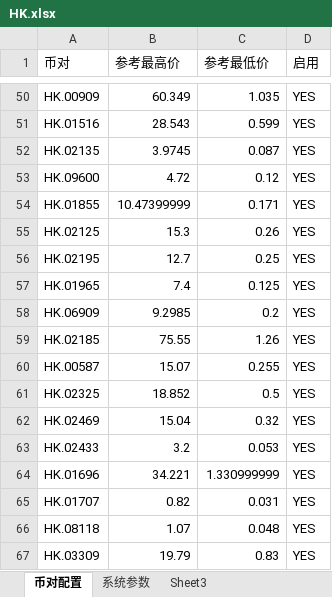
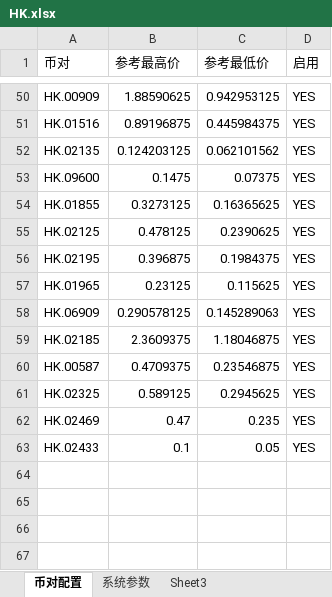
Before and after one commit to Wanguangji2023/futu_real, an Excel workbook: HK.xlsx, sheet 币对配置, drawn as a sheet; only a part is shown, gaps mark what is left out; values as stored, in another font and other column widths than the file's, no cell formats; the diff covers the shown part only; the diff names each change by its address in the sheet, - before the commit and + after, or states it on an @@ line.

```diff
--- a/HK.xlsx (sheet 币对配置)
+++ b/HK.xlsx (sheet 币对配置)
-B50 (参考最高价): 60.349
+B50 (参考最高价): 1.88590625
-C50 (参考最低价): 1.035
+C50 (参考最低价): 0.942953125
-B51 (参考最高价): 28.543
+B51 (参考最高价): 0.89196875
-C51 (参考最低价): 0.599
+C51 (参考最低价): 0.445984375
-B52 (参考最高价): 3.9745
+B52 (参考最高价): 0.124203125
-C52 (参考最低价): 0.087
+C52 (参考最低价): 0.062101562
-B53 (参考最高价): 4.72
+B53 (参考最高价): 0.1475
-C53 (参考最低价): 0.12
+C53 (参考最低价): 0.07375
-B54 (参考最高价): 10.47399999
+B54 (参考最高价): 0.3273125
-C54 (参考最低价): 0.171
+C54 (参考最低价): 0.16365625
-B55 (参考最高价): 15.3
+B55 (参考最高价): 0.478125
-C55 (参考最低价): 0.26
+C55 (参考最低价): 0.2390625
-B56 (参考最高价): 12.7
+B56 (参考最高价): 0.396875
-C56 (参考最低价): 0.25
+C56 (参考最低价): 0.1984375
-B57 (参考最高价): 7.4
+B57 (参考最高价): 0.23125
-C57 (参考最低价): 0.125
+C57 (参考最低价): 0.115625
-B58 (参考最高价): 9.2985
+B58 (参考最高价): 0.290578125
-C58 (参考最低价): 0.2
+C58 (参考最低价): 0.145289063
-B59 (参考最高价): 75.55
+B59 (参考最高价): 2.3609375
-C59 (参考最低价): 1.26
+C59 (参考最低价): 1.18046875
-B60 (参考最高价): 15.07
+B60 (参考最高价): 0.4709375
-C60 (参考最低价): 0.255
+C60 (参考最低价): 0.23546875
-B61 (参考最高价): 18.852
+B61 (参考最高价): 0.589125
-C61 (参考最低价): 0.5
+C61 (参考最低价): 0.2945625
-B62 (参考最高价): 15.04
+B62 (参考最高价): 0.47
-C62 (参考最低价): 0.32
+C62 (参考最低价): 0.235
-B63 (参考最高价): 3.2
+B63 (参考最高价): 0.1
-C63 (参考最低价): 0.053
+C63 (参考最低价): 0.05
-row 64: HK.01696 | 34.221 | 1.330999999 | YES
-row 65: HK.01707 | 0.82 | 0.031 | YES
-row 66: HK.08118 | 1.07 | 0.048 | YES
-row 67: HK.03309 | 19.79 | 0.83 | YES
```
Also changed, not shown: 69 removed rows and 96 edited cells elsewhere in this sheet, cell formats, A.xlsx, 5 other files.
